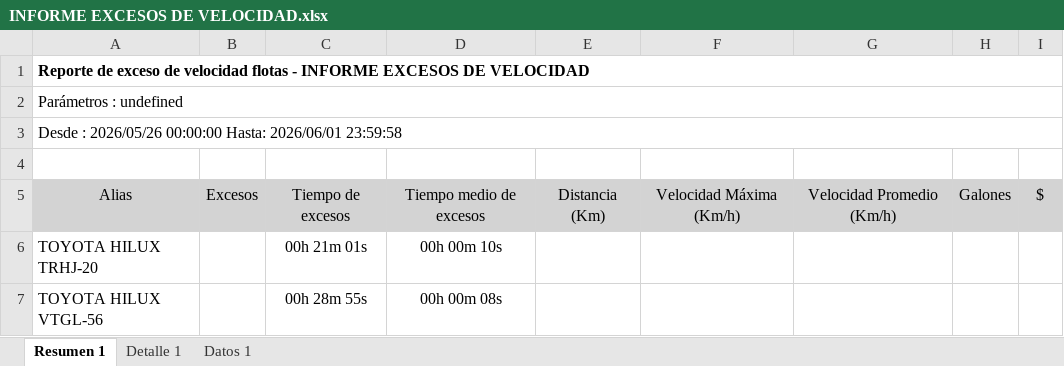
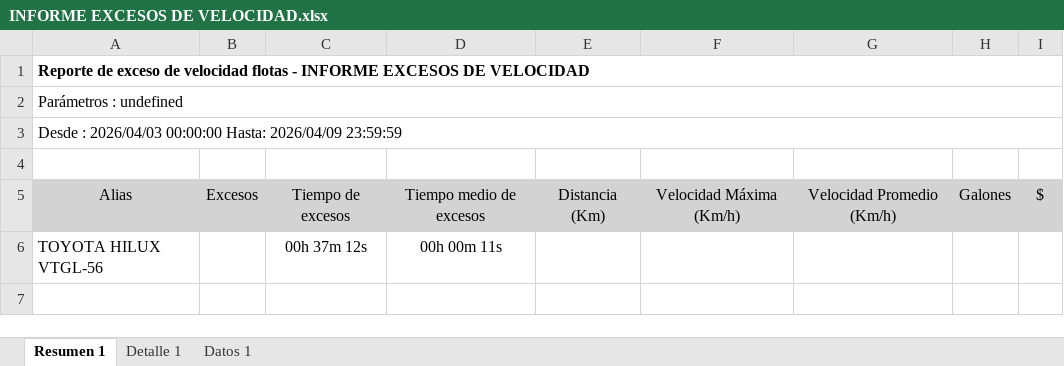
Before and after one commit to WurfelSPA/tracklink-santamarta, an Excel workbook: INFORME EXCESOS DE VELOCIDAD.xlsx, sheet Resumen 1, drawn as a sheet; values as stored, in another font and other column widths than the file's, no borders; table styles not drawn; removed rows and columns are numbered as before the commit, all else as after; the diff names each change by its address in the sheet, - before the commit and + after, or states it on an @@ line.

```diff
--- a/INFORME EXCESOS DE VELOCIDAD.xlsx (sheet Resumen 1)
+++ b/INFORME EXCESOS DE VELOCIDAD.xlsx (sheet Resumen 1)
-A3: Desde : 2026/05/26 00:00:00 Hasta: 2026/06/01 23:59:58
+A3: Desde : 2026/04/03 00:00:00 Hasta: 2026/04/09 23:59:59
-row 6: TOYOTA HILUX TRHJ-20 |  | 00h 21m 01s | 00h 00m 10s
-C6: 00h 28m 55s
+C6: 00h 37m 12s
-D6: 00h 00m 08s
+D6: 00h 00m 11s
```
Also changed, not shown: sheet Detalle 1, sheet Datos 1.
